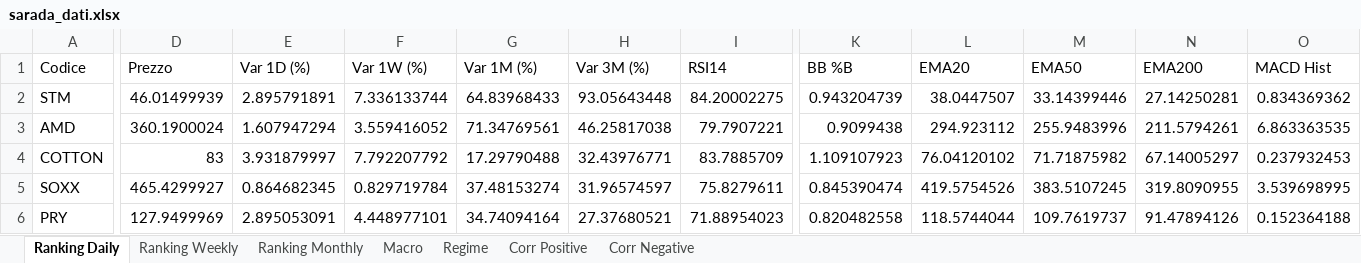
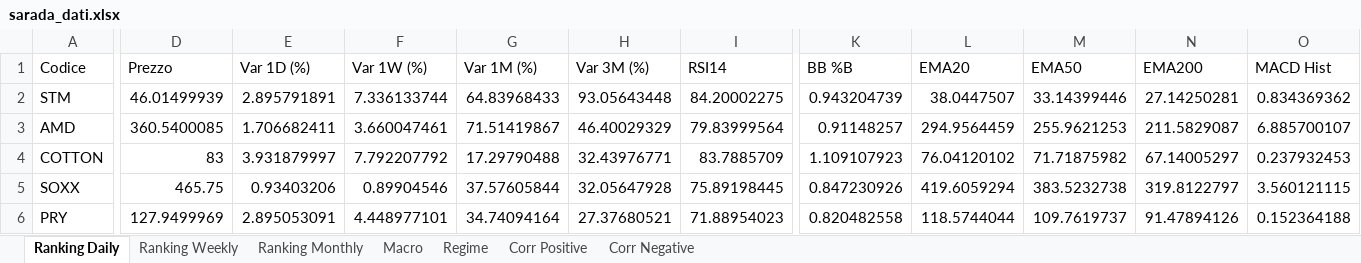
Before and after one commit to giapal96-star/jennifer-trading-dashbord, an Excel workbook: docs/sarada_dati.xlsx, sheet Ranking Daily, drawn as a sheet; only a part is shown, gaps mark what is left out; values as stored, in another font and other column widths than the file's, no borders; the diff covers the shown part only; the diff names each change by its address in the sheet, - before the commit and + after, or states it on an @@ line.

```diff
--- a/docs/sarada_dati.xlsx (sheet Ranking Daily)
+++ b/docs/sarada_dati.xlsx (sheet Ranking Daily)
-D3 (Prezzo): 360.1900024
+D3 (Prezzo): 360.5400085
-E3 (Var 1D (%)): 1.607947294
+E3 (Var 1D (%)): 1.706682411
-F3 (Var 1W (%)): 3.559416052
+F3 (Var 1W (%)): 3.660047461
-G3 (Var 1M (%)): 71.34769561
+G3 (Var 1M (%)): 71.51419867
-H3 (Var 3M (%)): 46.25817038
+H3 (Var 3M (%)): 46.40029329
-I3 (RSI14): 79.7907221
+I3 (RSI14): 79.83999564
-K3 (BB %B): 0.9099438
+K3 (BB %B): 0.91148257
-L3 (EMA20): 294.923112
+L3 (EMA20): 294.9564459
-M3 (EMA50): 255.9483996
+M3 (EMA50): 255.9621253
-N3 (EMA200): 211.5794261
+N3 (EMA200): 211.5829087
-O3 (MACD Hist): 6.863363535
+O3 (MACD Hist): 6.885700107
-D5 (Prezzo): 465.4299927
+D5 (Prezzo): 465.75
-E5 (Var 1D (%)): 0.864682345
+E5 (Var 1D (%)): 0.93403206
-F5 (Var 1W (%)): 0.829719784
+F5 (Var 1W (%)): 0.89904546
-G5 (Var 1M (%)): 37.48153274
+G5 (Var 1M (%)): 37.57605844
-H5 (Var 3M (%)): 31.96574597
+H5 (Var 3M (%)): 32.05647928
-I5 (RSI14): 75.8279611
+I5 (RSI14): 75.89198445
-K5 (BB %B): 0.845390474
+K5 (BB %B): 0.847230926
-L5 (EMA20): 419.5754526
+L5 (EMA20): 419.6059294
-M5 (EMA50): 383.5107245
+M5 (EMA50): 383.5232738
-N5 (EMA200): 319.8090955
+N5 (EMA200): 319.8122797
-O5 (MACD Hist): 3.539698995
+O5 (MACD Hist): 3.560121115
```
Also changed, not shown: 20 added rows, 20 removed rows and 949 edited cells elsewhere in this sheet, sheet Ranking Weekly, sheet Ranking Monthly, sheet Corr Negative, sheet Corr Positive, sheet Macro, sheet Regime, 2 other files.
